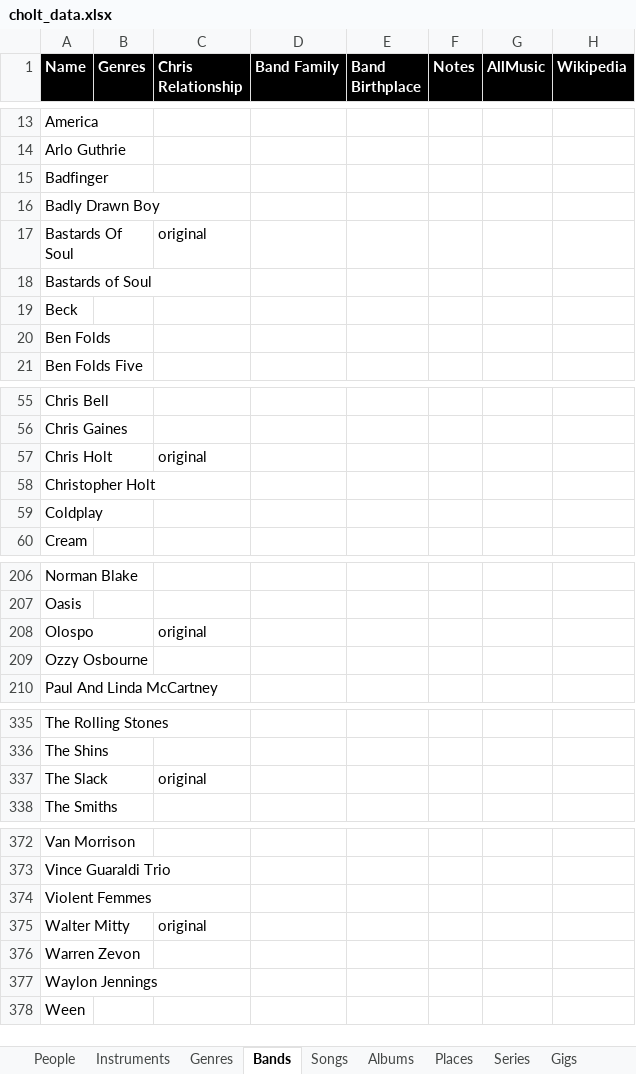
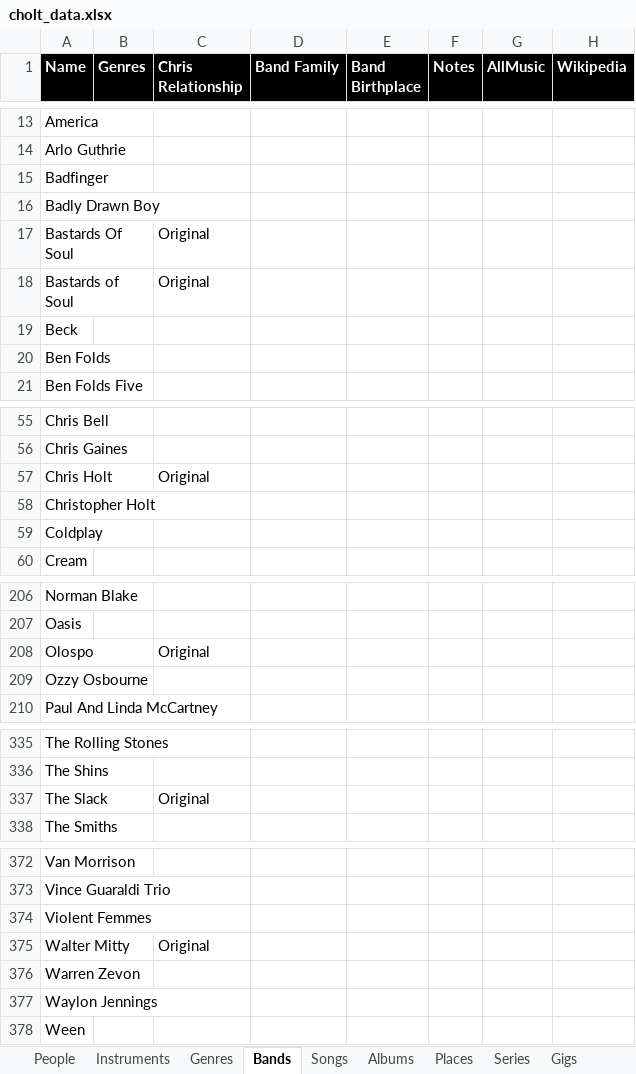
Before and after one commit to TheManInTheShack/ChrisHoltMusic, an Excel workbook: data/cholt_data.xlsx, sheet Bands, drawn as a sheet; only a part is shown, gaps mark what is left out; values as stored, in another font and other column widths than the file's, no borders; the diff names each change by its address in the sheet, - before the commit and + after, or states it on an @@ line.

Commit message:
updated 'original' band tags

```diff
--- a/data/cholt_data.xlsx (sheet Bands)
+++ b/data/cholt_data.xlsx (sheet Bands)
-C17 (Chris Relationship): original
+C17 (Chris Relationship): Original
-C18 (Chris Relationship): (empty)
+C18 (Chris Relationship): Original
-C57 (Chris Relationship): original
+C57 (Chris Relationship): Original
-C208 (Chris Relationship): original
+C208 (Chris Relationship): Original
-C337 (Chris Relationship): original
+C337 (Chris Relationship): Original
-C375 (Chris Relationship): original
+C375 (Chris Relationship): Original
```
Also changed, not shown: 1 other file.
